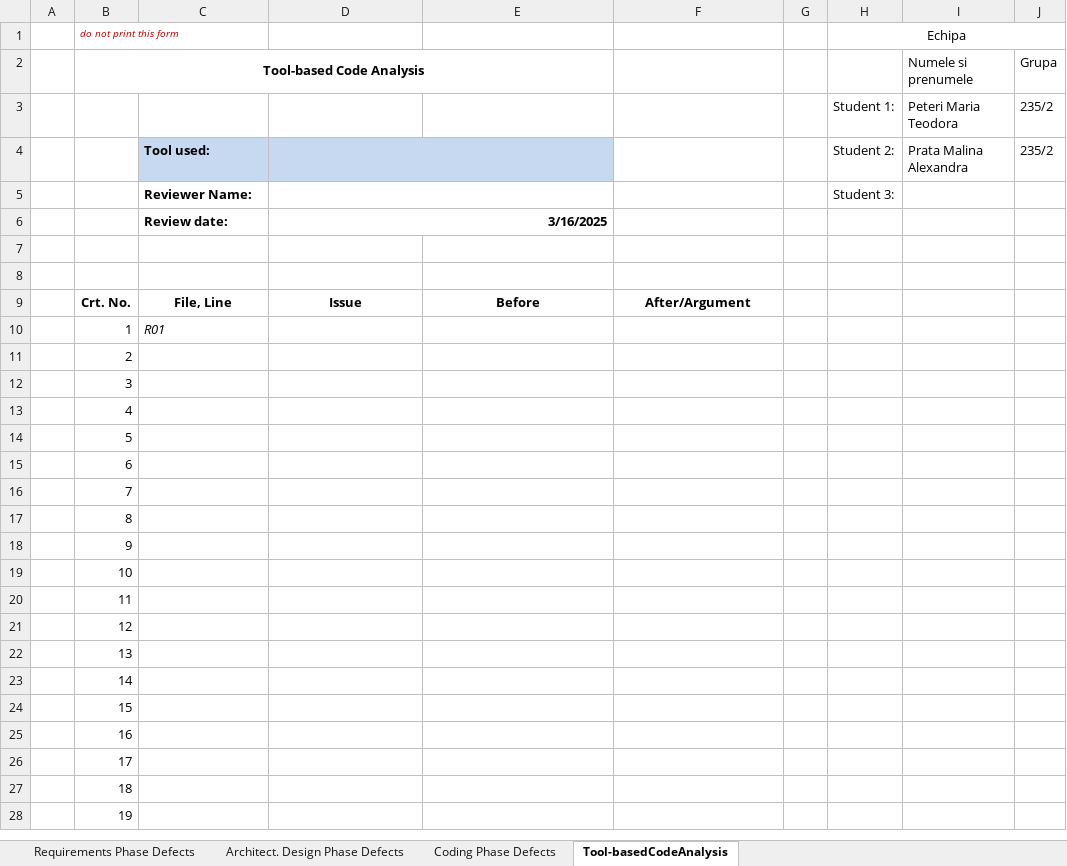
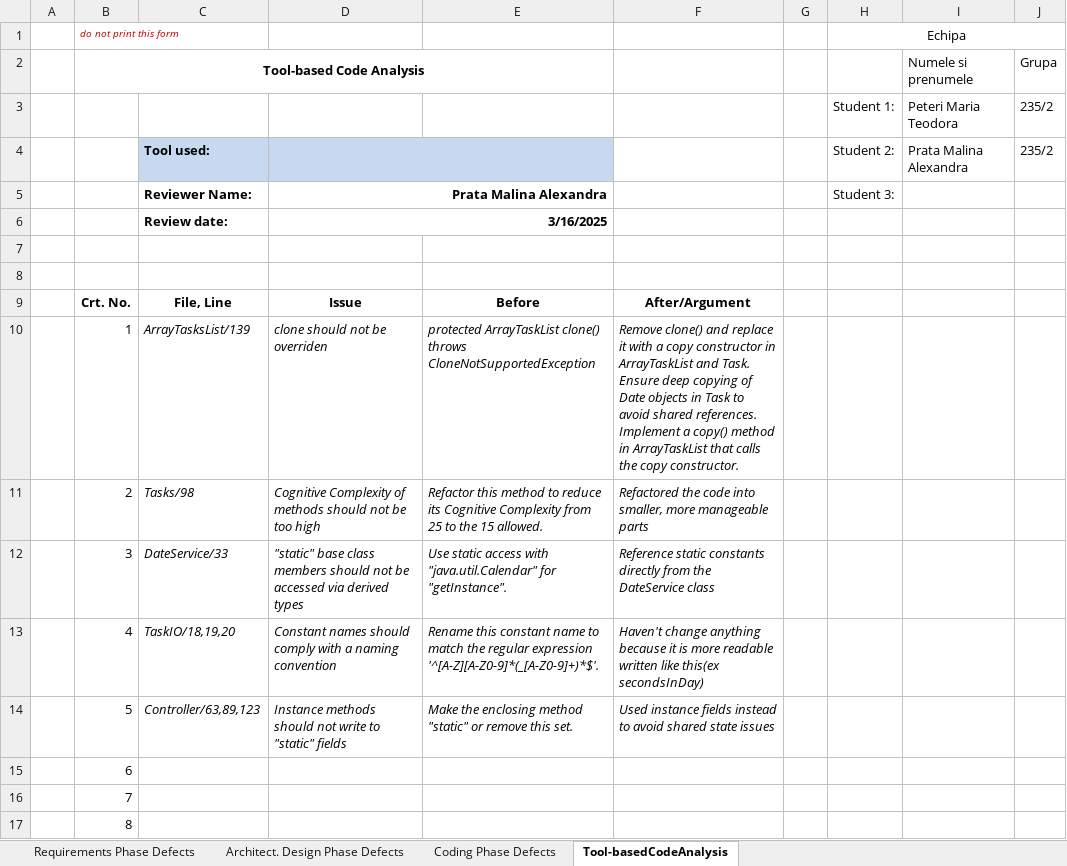
Before and after one commit to Teo175/Tasks, an Excel workbook: Docs/lab1/Lab01_ReviewReport.xlsx, sheet Tool-basedCodeAnalysis, drawn as a sheet; only a part is shown; the shorter side is filled out with more unchanged rows; values as stored, in another font and other column widths than the file's, no borders; the diff names each change by its address in the sheet, - before the commit and + after, or states it on an @@ line.

```diff
--- a/Docs/lab1/Lab01_ReviewReport.xlsx (sheet Tool-basedCodeAnalysis)
+++ b/Docs/lab1/Lab01_ReviewReport.xlsx (sheet Tool-basedCodeAnalysis)
-D5: (empty)
+D5: Prata Malina Alexandra
-C10: R01
+C10: ArrayTasksList/139
-D10: (empty)
+D10: clone should not be overriden
-E10: (empty)
+E10: protected ArrayTaskList clone() throws CloneNotSupportedException
-F10: (empty)
+F10: Remove clone() and replace it with a copy constructor in ArrayTaskList and Task. Ensure deep copying of Date objects in Task to avoid shared references. Implement a copy() method in ArrayTaskList that calls the copy constructor.
-C11: (empty)
+C11: Tasks/98
-D11: (empty)
+D11: Cognitive Complexity of methods should not be too high
-E11: (empty)
+E11: Refactor this method to reduce its Cognitive Complexity from 25 to the 15 allowed.
-F11: (empty)
+F11: Refactored the code into smaller, more manageable parts
-C12: (empty)
+C12: DateService/33
-D12: (empty)
+D12: "static" base class members should not be accessed via derived types
-E12: (empty)
+E12: Use static access with "java.util.Calendar" for "getInstance".
-F12: (empty)
+F12: Reference static constants directly from the DateService class
-C13: (empty)
+C13: TaskIO/18,19,20
-D13: (empty)
+D13: Constant names should comply with a naming convention
-E13: (empty)
+E13: Rename this constant name to match the regular expression '^[A-Z][A-Z0-9]*(_[A-Z0-9]+)*$'.
-F13: (empty)
+F13: Haven't change anything because it is more readable written like this(ex secondsInDay)
-C14: (empty)
+C14: Controller/63,89,123
-D14: (empty)
+D14: Instance methods should not write to "static" fields
-E14: (empty)
+E14: Make the enclosing method "static" or remove this set.
-F14: (empty)
+F14: Used instance fields instead to avoid shared state issues
```
Also changed, not shown: sheet Coding Phase Defects, sheet Architect. Design Phase Defects.
